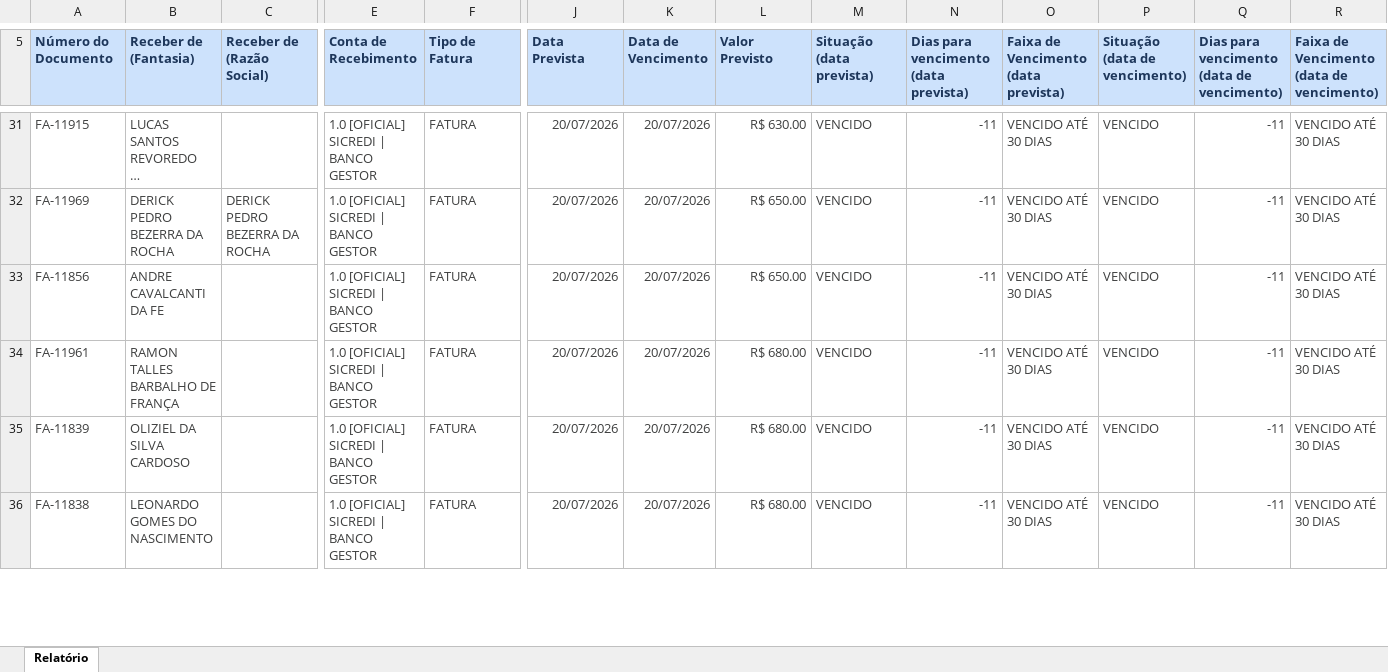
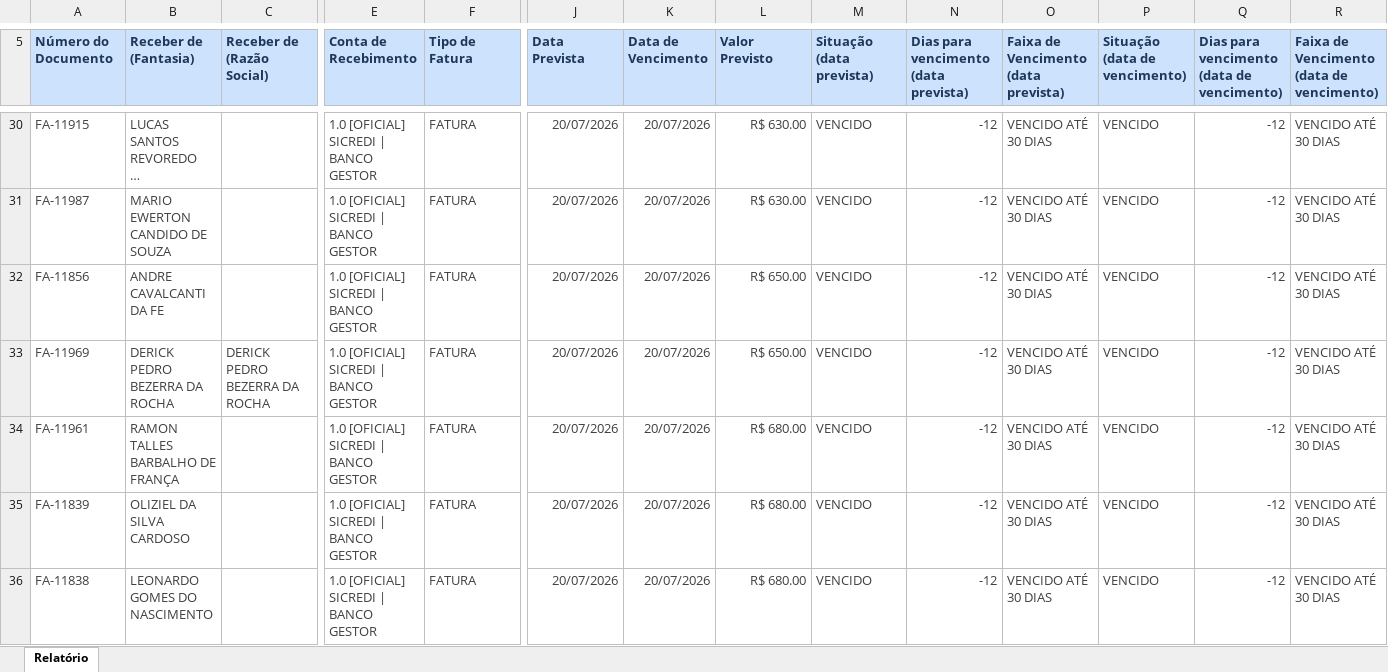
Before and after one commit to grupoativuz/Dashboard-Ativuz, an Excel workbook: planilhas/CONTAS-A-RECEBER.xlsx, sheet Relatório, drawn as a sheet; only a part is shown, gaps mark what is left out; long unchanged cells end in …; values as stored, in another font and other column widths than the file's, no borders; addresses are those after the commit; rows hold the shown columns only; the diff covers the shown part only; the diff names each change by its address in the sheet, - before the commit and + after, or states it on an @@ line.

Commit message:
chore: atualiza CONTAS-A-RECEBER.xlsx via automação (Gmail)

```diff
--- a/planilhas/CONTAS-A-RECEBER.xlsx (sheet Relatório)
+++ b/planilhas/CONTAS-A-RECEBER.xlsx (sheet Relatório)
-N30:N32: -11
+N30:N32: -12
-Q30:Q32: -11
+Q30:Q32: -12
-A31 (Número do Documento): FA-11969
+A31 (Número do Documento): FA-11987
-B31 (Receber de (Fantasia)): DERICK PEDRO BEZERRA DA ROCHA
+B31 (Receber de (Fantasia)): MARIO EWERTON CANDIDO DE SOUZA
-C31 (Receber de (Razão Social)): DERICK PEDRO BEZERRA DA ROCHA
+C31 (Receber de (Razão Social)): (empty)
-L31 (Valor Previsto): R$ 650.00
+L31 (Valor Previsto): R$ 630.00
+row 33: FA-11969 | DERICK PEDRO BEZERRA DA ROCHA | DERICK PEDRO BEZERRA DA ROCHA | 1.0 [OFICIAL] SICREDI | BANCO GESTOR | FATURA | 20/07/2026 | 20/07/2026 | R$ 650.00 | VENCIDO | -12 | VENCIDO ATÉ 30 DIAS | VENCIDO | -12 | VENCIDO ATÉ 30 DIAS
-N34:N36: -11
+N34:N36: -12
-Q34:Q36: -11
+Q34:Q36: -12
```
Also changed, not shown: 20 added rows, 21 removed rows and 311 edited cells elsewhere in this sheet.
